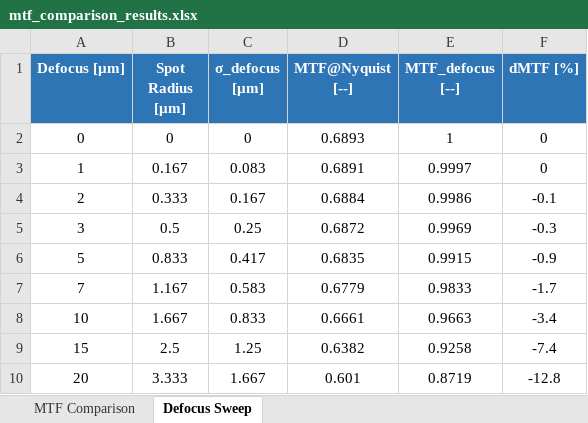
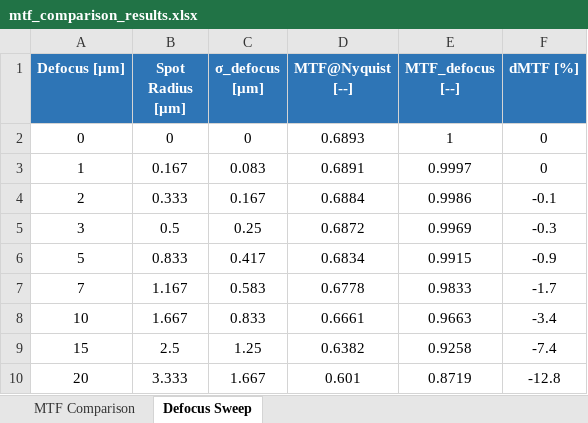
Before and after one commit to RADIANT-SSR/Private, an Excel workbook: scenarios/07_karen_test_engineer/7.3_mtf_measurement_vs_prediction/outputs/mtf_comparison_results.xlsx, sheet Defocus Sweep, drawn as a sheet; values as stored, in another font and other column widths than the file's, no borders; the diff names each change by its address in the sheet, - before the commit and + after, or states it on an @@ line.

```diff
--- a/scenarios/07_karen_test_engineer/7.3_mtf_measurement_vs_prediction/outputs/mtf_comparison_results.xlsx (sheet Defocus Sweep)
+++ b/scenarios/07_karen_test_engineer/7.3_mtf_measurement_vs_prediction/outputs/mtf_comparison_results.xlsx (sheet Defocus Sweep)
-D6 (MTF@Nyquist [--]): 0.6835
+D6 (MTF@Nyquist [--]): 0.6834
-D7 (MTF@Nyquist [--]): 0.6779
+D7 (MTF@Nyquist [--]): 0.6778
```
Also changed, not shown: sheet MTF Comparison, scenarios/01_sarah_systems_engineer/1.4_tdi_pushbroom_optimization/outputs/tdi_pushbroom_results.xlsx, scenarios/03_raj_mission_planner/3.4_off_nadir_agility/outputs/off_nadir_results.xlsx, 50 other files.
